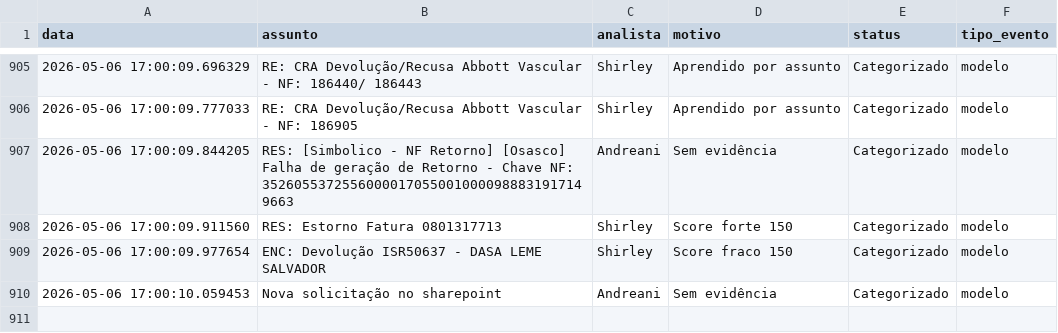
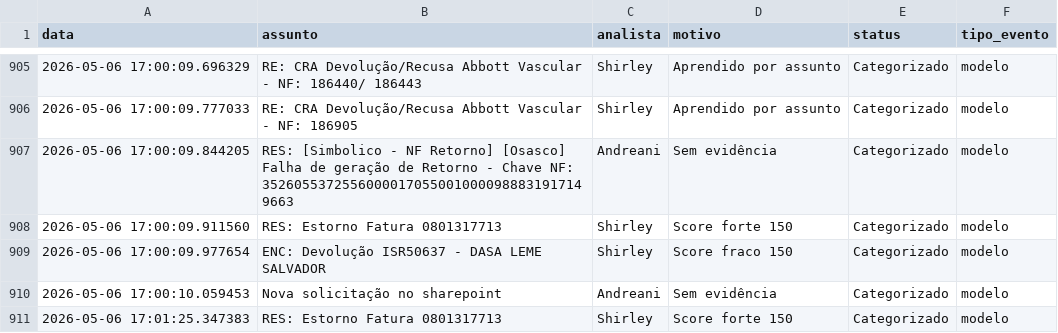
Before and after one commit to LeozeraOwned/dashboard-emails, a CSV file: log_emails.csv, drawn as a sheet; only a part is shown, gaps mark what is left out.

Commit message:
Atualização automática log_emails.csv

```diff
--- a/log_emails.csv
+++ b/log_emails.csv
@@ -910 +910,2 @@ data;assunto;analista;motivo;status;tipo_evento
 2026-05-06 17:00:10.059453;Nova solicitação no sharepoint;Andreani;Sem evidência;Categorizado;modelo
+2026-05-06 17:01:25.347383;RES: Estorno Fatura 0801317713;Shirley;Score forte 150;Categorizado;modelo
```
